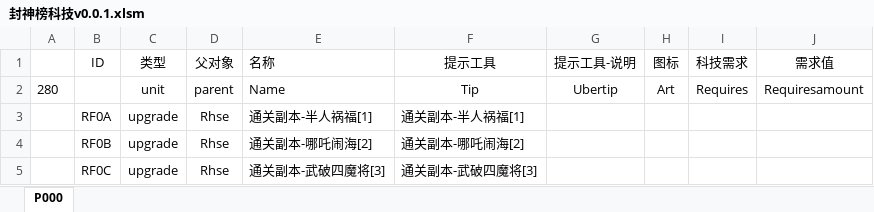
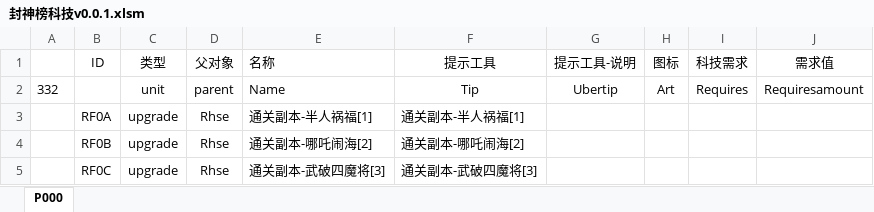
Before and after one commit to MageEgg/MageGame, an Excel workbook: 封神榜科技v0.0.1.xlsm, sheet P000, drawn as a sheet; only a part is shown; values as stored, in another font and other column widths than the file's, no borders; the diff covers the shown part only; the diff names each change by its address in the sheet, - before the commit and + after, or states it on an @@ line.

```diff
--- a/封神榜科技v0.0.1.xlsm (sheet P000)
+++ b/封神榜科技v0.0.1.xlsm (sheet P000)
-A2: 280
+A2: 332
```
Also changed, not shown: 52 added rows elsewhere in this sheet, 1 other file.
